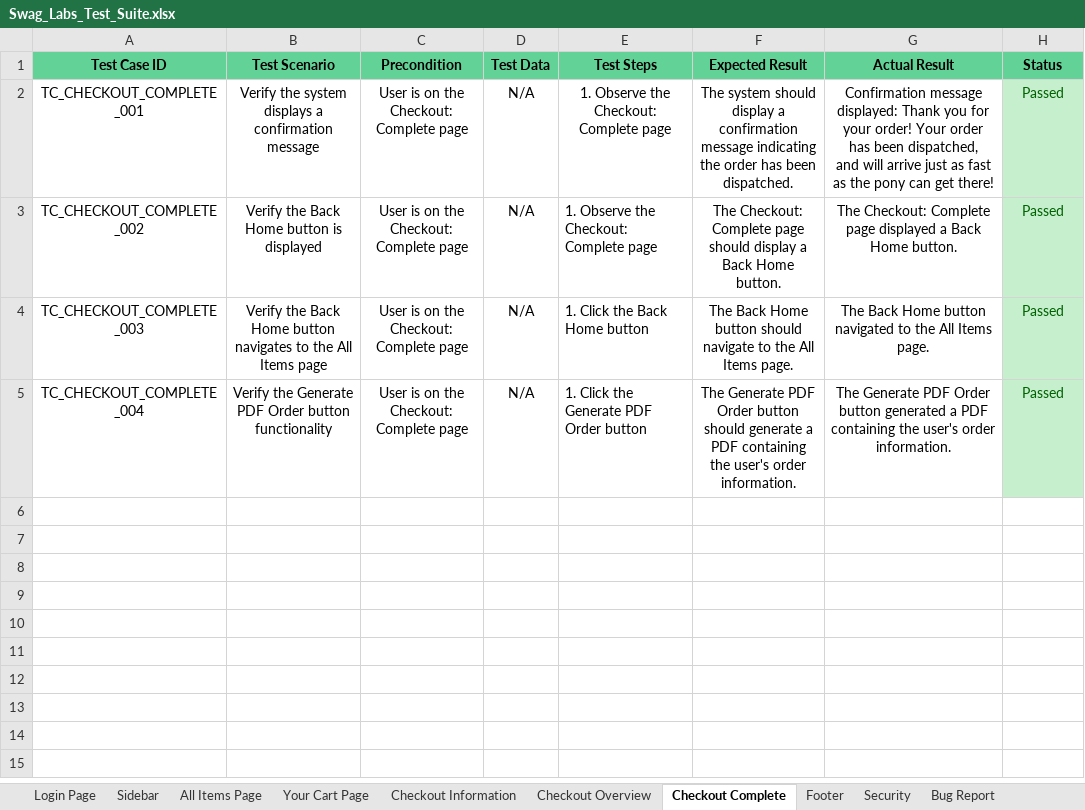
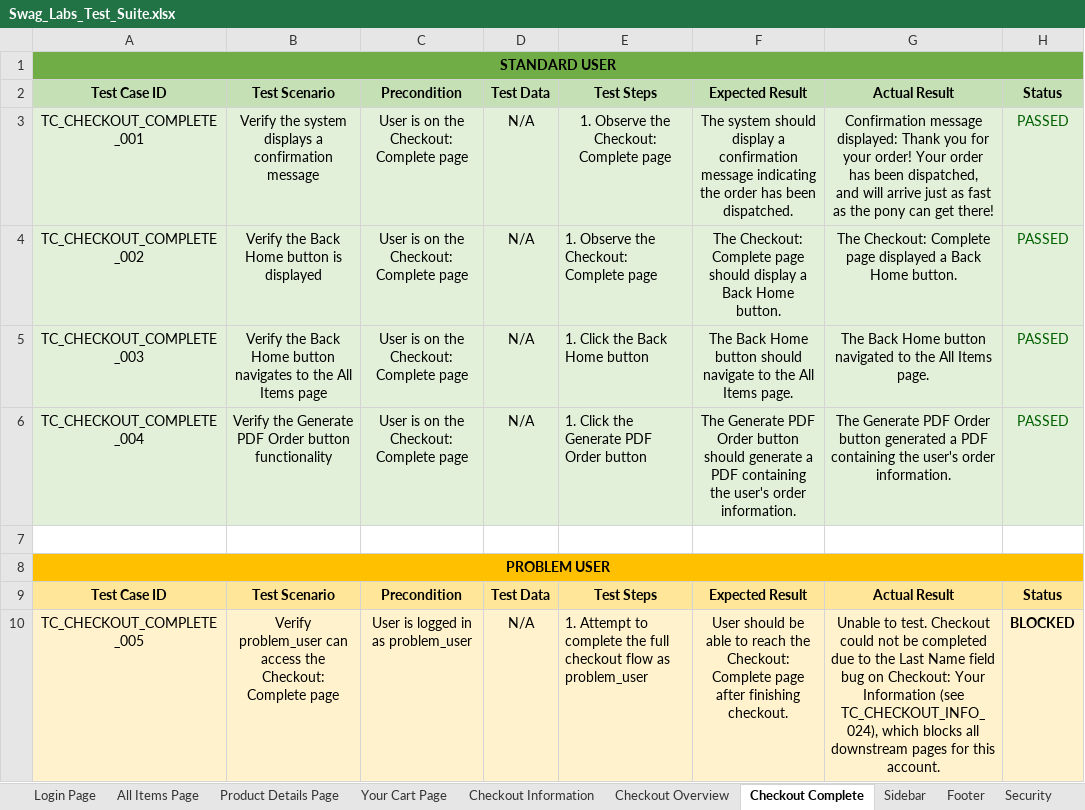
Before and after one commit to iammesina012/swag-labs-test-suite, an Excel workbook: Swag_Labs_Test_Suite.xlsx, sheet Checkout Complete, drawn as a sheet; values as stored, in another font and other column widths than the file's, no borders; conditional formats not drawn; addresses are those after the commit; the diff names each change by its address in the sheet, - before the commit and + after, or states it on an @@ line.

Commit message:
Update QA test suite and bug reports

```diff
--- a/Swag_Labs_Test_Suite.xlsx (sheet Checkout Complete)
+++ b/Swag_Labs_Test_Suite.xlsx (sheet Checkout Complete)
+sheet tab: Product Details Page
@@ sheet tab order changed: Login Page | All Items Page | Product Details Page | Your Cart Page | Checkout Information | Checkout Overview | Checkout Complete | Sidebar | Footer | Security @@
+row 1: STANDARD USER
-A2:H2 fill: #63D297
+A2:H2 fill: #C5E0B4
-A3:G6 fill: none
+A3:G6 fill: #E2F0D9
-H3:H6: Passed
+H3:H6: PASSED
-H3:H6 fill: #C6EFCE
+H3:H6 fill: #E2F0D9
+row 7: (empty)
+row 8: PROBLEM USER
+row 9: Test Case ID | Test Scenario | Precondition | Test Data | Test Steps | Expected Result | Actual Result | Status
+row 10: TC_CHECKOUT_COMPLETE_005 | Verify problem_user can access the Checkout: Complete page | User is logged in as problem_user | N/A | 1. Attempt to complete the full checkout flow as problem_user | User should be able to reach the Checkout: Complete page after finishing checkout. | Unable to test. Checkout could not be completed due to the Last Name field bug on Checkout: Your Information (see TC_CHECKOUT_INFO_024), which blocks all downstream pages for this account. | BLOCKED
```
Also changed, not shown: sheet All Items Page, sheet Your Cart Page, sheet Checkout Information, sheet Bug Report, sheet Sidebar, sheet Login Page, 3 more sheets.
